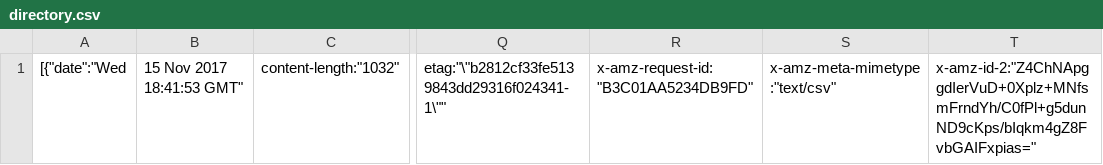
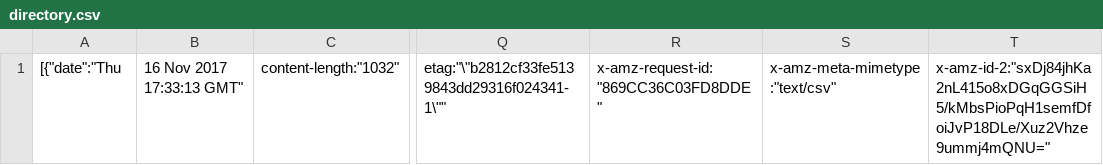
Before and after one commit to matttse/SL-test, a CSV file: BUDev/projects/matt_tse/directory.csv, drawn as a sheet; only a part is shown, gaps mark what is left out; the diff names each change by its address in the sheet, - before the commit and + after, or states it on an @@ line.

Commit message:
Updated by Snaplogic: 3144512c-856d-4bbc-b24e-885081983f3c

```diff
--- a/BUDev/projects/matt_tse/directory.csv
+++ b/BUDev/projects/matt_tse/directory.csv
-A1: [{"date":"Wed
+A1: [{"date":"Thu
-B1: 15 Nov 2017 18:41:53 GMT"
+B1: 16 Nov 2017 17:33:13 GMT"
-R1: x-amz-request-id:"B3C01AA5234DB9FD"
+R1: x-amz-request-id:"869CC36C03FD8DDE"
-T1: x-amz-id-2:"Z4ChNApggdIerVuD+0Xplz+MNfsmFrndYh/C0fPl+g5dunND9cKps/bIqkm4gZ8FvbGAIFxpias="
+T1: x-amz-id-2:"sxDj84jhKa2nL415o8xDGqGGSiH5/kMbsPioPqH1semfDfoiJvP18DLe/Xuz2Vhze9ummj4mQNU="
```
